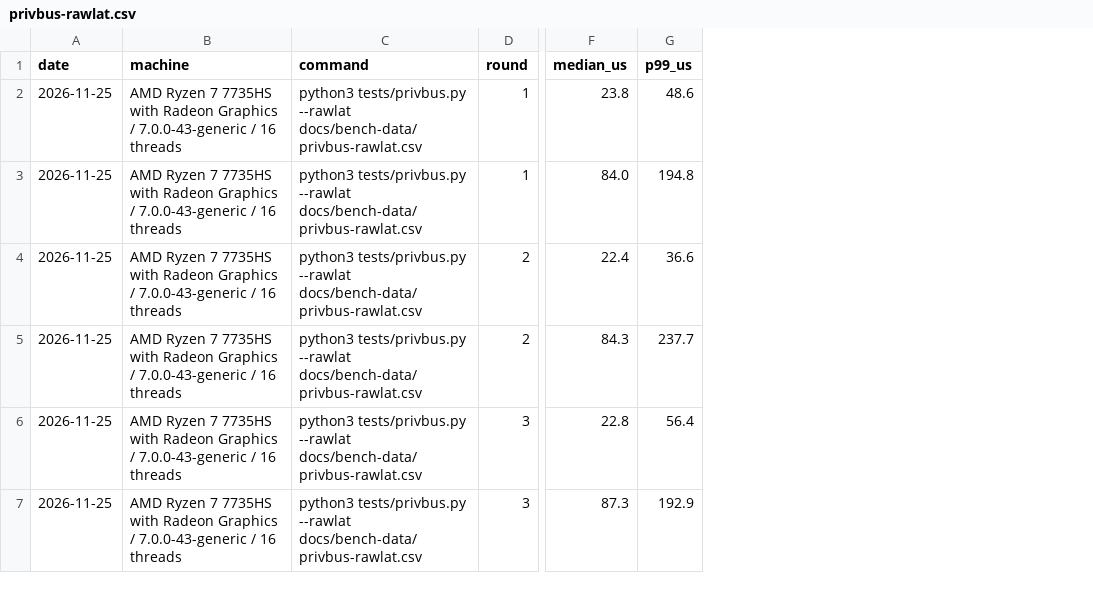
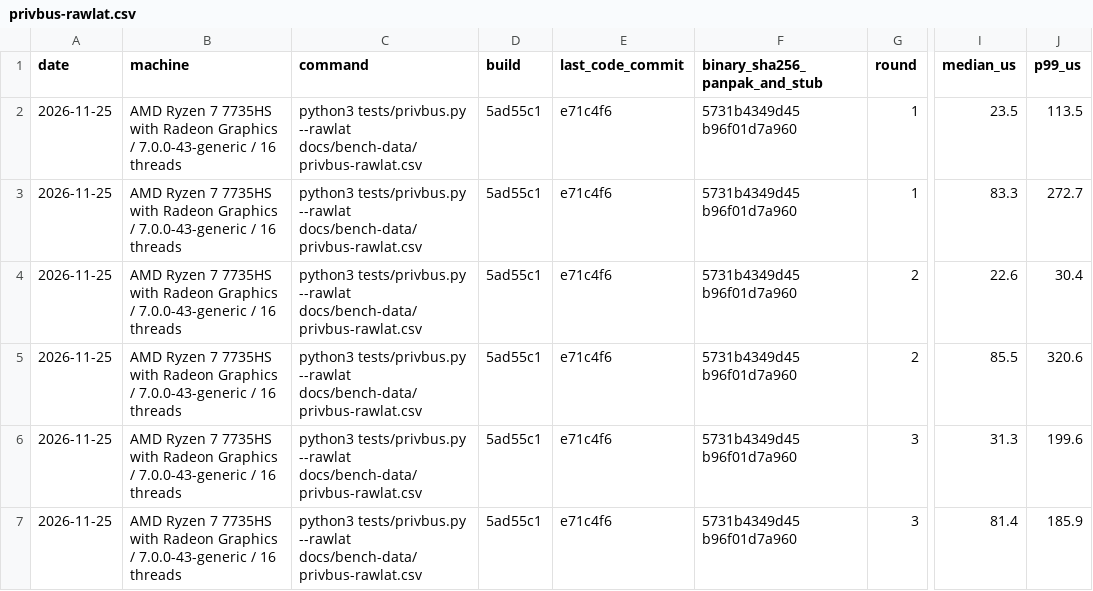
Before and after one commit to panpak/panpak, a CSV file: docs/bench-data/privbus-rawlat.csv, drawn as a sheet; only a part is shown, gaps mark what is left out; addresses are those after the commit; the diff names each change by its address in the sheet, - before the commit and + after, or states it on an @@ line.

Commit message:
Private bus: the series that names its build replaces the first one of the day
Signed-off-by: fabx-dev <236269809+fabx-dev@users.noreply.github.com>

```diff
--- a/docs/bench-data/privbus-rawlat.csv
+++ b/docs/bench-data/privbus-rawlat.csv
+column D (build), rows 2-7: all 5ad55c1
+column E (last_code_commit), rows 2-7: all e71c4f6
+column F (binary_sha256_panpak_and_stub), rows 2-7: all 5731b4349d45 b96f01d7a960
-I2 (median_us): 23.8
+I2 (median_us): 23.5
-J2 (p99_us): 48.6
+J2 (p99_us): 113.5
-I3 (median_us): 84.0
+I3 (median_us): 83.3
-J3 (p99_us): 194.8
+J3 (p99_us): 272.7
-I4 (median_us): 22.4
+I4 (median_us): 22.6
-J4 (p99_us): 36.6
+J4 (p99_us): 30.4
-I5 (median_us): 84.3
+I5 (median_us): 85.5
-J5 (p99_us): 237.7
+J5 (p99_us): 320.6
-I6 (median_us): 22.8
+I6 (median_us): 31.3
-J6 (p99_us): 56.4
+J6 (p99_us): 199.6
-I7 (median_us): 87.3
+I7 (median_us): 81.4
-J7 (p99_us): 192.9
+J7 (p99_us): 185.9
```
Also changed, not shown: 2 other files.
